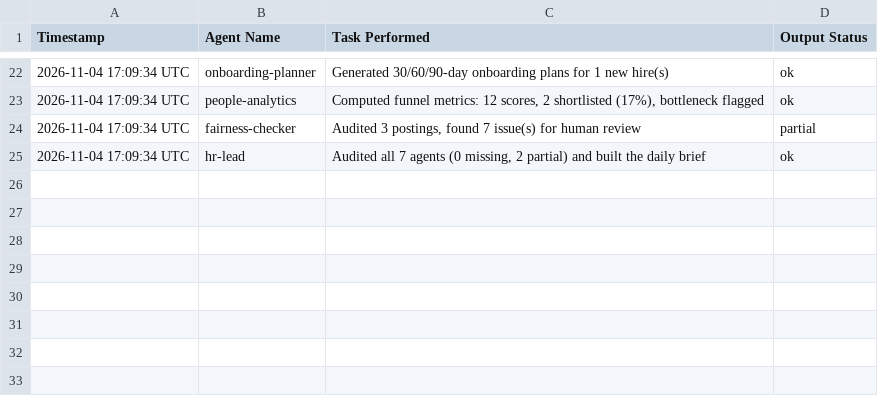
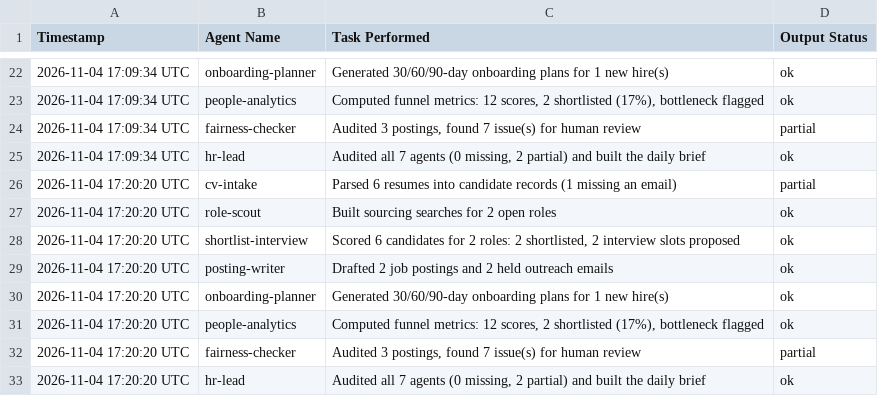
Before and after one commit to mehmoodanas/talentbridge-ai-hr-agency, a CSV file: out/ledger.csv, drawn as a sheet; only a part is shown, gaps mark what is left out.

Commit message:
Agents ran: update ledger

```diff
--- a/out/ledger.csv
+++ b/out/ledger.csv
@@ -25 +25,9 @@ Timestamp,Agent Name,Task Performed,Output Status
 "2026-11-04 17:09:34 UTC","hr-lead","Audited all 7 agents (0 missing, 2 partial) and built the daily brief","ok"
+"2026-11-04 17:20:20 UTC","cv-intake","Parsed 6 resumes into candidate records (1 missing an email)","partial"
+"2026-11-04 17:20:20 UTC","role-scout","Built sourcing searches for 2 open roles","ok"
+"2026-11-04 17:20:20 UTC","shortlist-interview","Scored 6 candidates for 2 roles: 2 shortlisted, 2 interview slots proposed","ok"
+"2026-11-04 17:20:20 UTC","posting-writer","Drafted 2 job postings and 2 held outreach emails","ok"
+"2026-11-04 17:20:20 UTC","onboarding-planner","Generated 30/60/90-day onboarding plans for 1 new hire(s)","ok"
+"2026-11-04 17:20:20 UTC","people-analytics","Computed funnel metrics: 12 scores, 2 shortlisted (17%), bottleneck flagged","ok"
+"2026-11-04 17:20:20 UTC","fairness-checker","Audited 3 postings, found 7 issue(s) for human review","partial"
+"2026-11-04 17:20:20 UTC","hr-lead","Audited all 7 agents (0 missing, 2 partial) and built the daily brief","ok"
```
Also changed, not shown: 3 other files.
